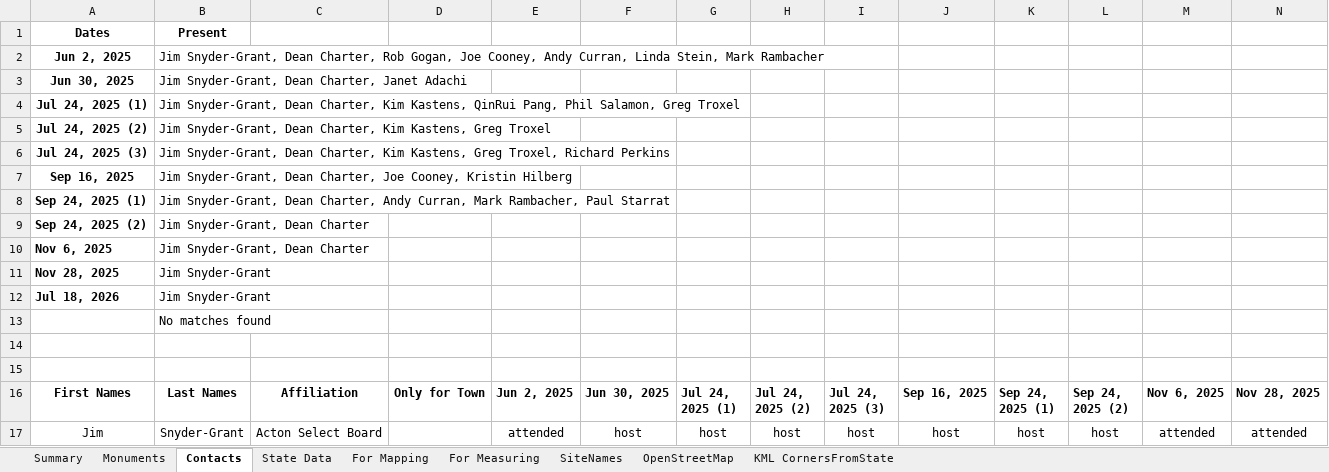
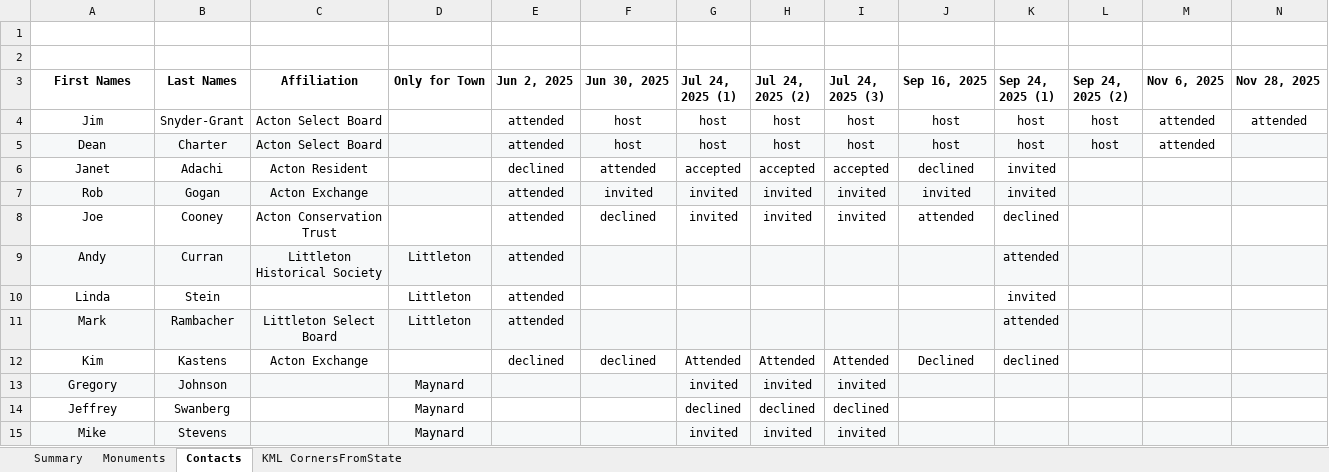
Before and after one commit to jim-snyder-grant/acton-bounds, an Excel workbook: Acton Bounds.xlsx, sheet Contacts, drawn as a sheet; only a part is shown; the shorter side is filled out with more unchanged rows; values as stored, in another font and other column widths than the file's, no borders; charts and pictures and table styles not drawn; rows hold the shown columns only; the diff names each change by its address in the sheet, - before the commit and + after, or states it on an @@ line.

```diff
--- a/Acton Bounds.xlsx (sheet Contacts)
+++ b/Acton Bounds.xlsx (sheet Contacts)
-sheet tab: State Data
-sheet tab: For Mapping
-sheet tab: For Measuring
-sheet tab: SiteNames
-sheet tab: OpenStreetMap
-row 1: Dates | Present
-row 2: Jun 2, 2025 | Jim Snyder-Grant, Dean Charter, Rob Gogan, Joe Cooney, Andy Curran, Linda Stein, Mark Rambacher
-row 3: Jun 30, 2025 | Jim Snyder-Grant, Dean Charter, Janet Adachi
-row 4: Jul 24, 2025 (1) | Jim Snyder-Grant, Dean Charter, Kim Kastens, QinRui Pang, Phil Salamon, Greg Troxel
-row 5: Jul 24, 2025 (2) | Jim Snyder-Grant, Dean Charter, Kim Kastens, Greg Troxel
-row 6: Jul 24, 2025 (3) | Jim Snyder-Grant, Dean Charter, Kim Kastens, Greg Troxel, Richard Perkins
-row 7: Sep 16, 2025 | Jim Snyder-Grant, Dean Charter, Joe Cooney, Kristin Hilberg
-row 8: Sep 24, 2025 (1) | Jim Snyder-Grant, Dean Charter, Andy Curran, Mark Rambacher, Paul Starrat
-row 9: Sep 24, 2025 (2) | Jim Snyder-Grant, Dean Charter
-row 10: Nov 6, 2025 | Jim Snyder-Grant, Dean Charter
-row 11: Nov 28, 2025 | Jim Snyder-Grant
-row 12: Jul 18, 2026 | Jim Snyder-Grant
-row 13:  | No matches found
```
Also changed, not shown: sheet Summary, formulas that keep their value, charts or pictures, 1 other file.
